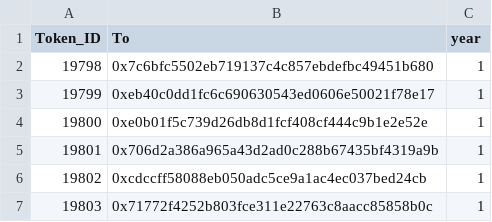
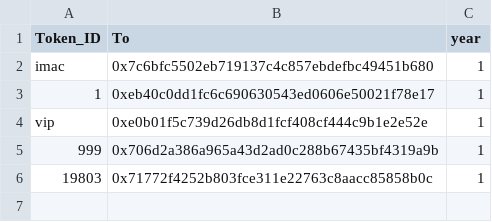
Before and after one commit to dotbitHQ/dotbit.js, a CSV file: example/node/mint-sub-accounts-batch/name-key-year.csv, drawn as a sheet.

```diff
--- a/example/node/mint-sub-accounts-batch/name-key-year.csv
+++ b/example/node/mint-sub-accounts-batch/name-key-year.csv
@@ -1,7 +1,6 @@
 Token_ID,To,year
-19798,0x7c6bfc5502eb719137c4c857ebdefbc49451b680,1
-19799,0xeb40c0dd1fc6c690630543ed0606e50021f78e17,1
-19800,0xe0b01f5c739d26db8d1fcf408cf444c9b1e2e52e,1
-19801,0x706d2a386a965a43d2ad0c288b67435bf4319a9b,1
-19802,0xcdccff58088eb050adc5ce9a1ac4ec037bed24cb,1
+imac,0x7c6bfc5502eb719137c4c857ebdefbc49451b680,1
+1,0xeb40c0dd1fc6c690630543ed0606e50021f78e17,1
+vip,0xe0b01f5c739d26db8d1fcf408cf444c9b1e2e52e,1
+999,0x706d2a386a965a43d2ad0c288b67435bf4319a9b,1
 19803,0x71772f4252b803fce311e22763c8aacc85858b0c,1
```
Also changed, not shown: 4 other files.
